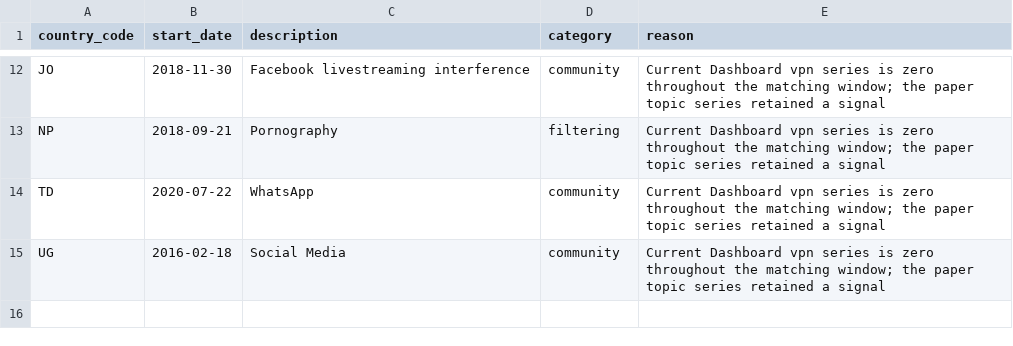
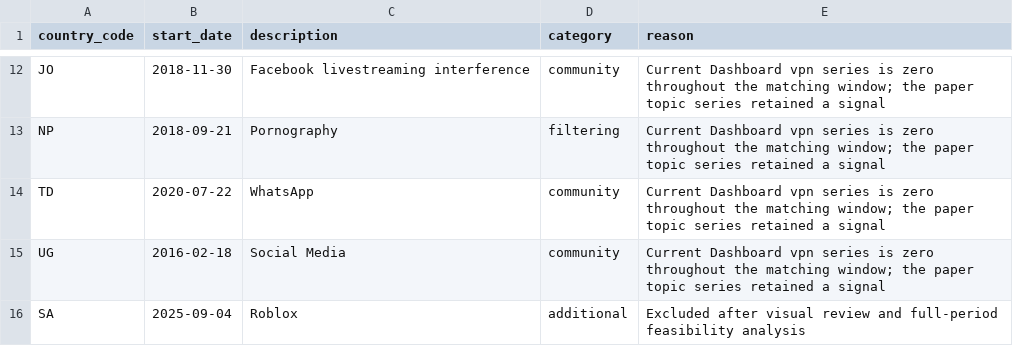
Before and after one commit to censoredplanet/cenalert, a CSV file: rust-detector/config/label-exclusions.csv, drawn as a sheet; only a part is shown, gaps mark what is left out; the diff names each change by its address in the sheet, - before the commit and + after, or states it on an @@ line.

Commit message:
Repair evaluation data and extend paper analyses

```diff
--- a/rust-detector/config/label-exclusions.csv
+++ b/rust-detector/config/label-exclusions.csv
+row 16: SA | 2025-09-04 | Roblox | additional | Excluded after visual review and full-period feasibility analysis
```
Also changed, not shown: 18 other files.
